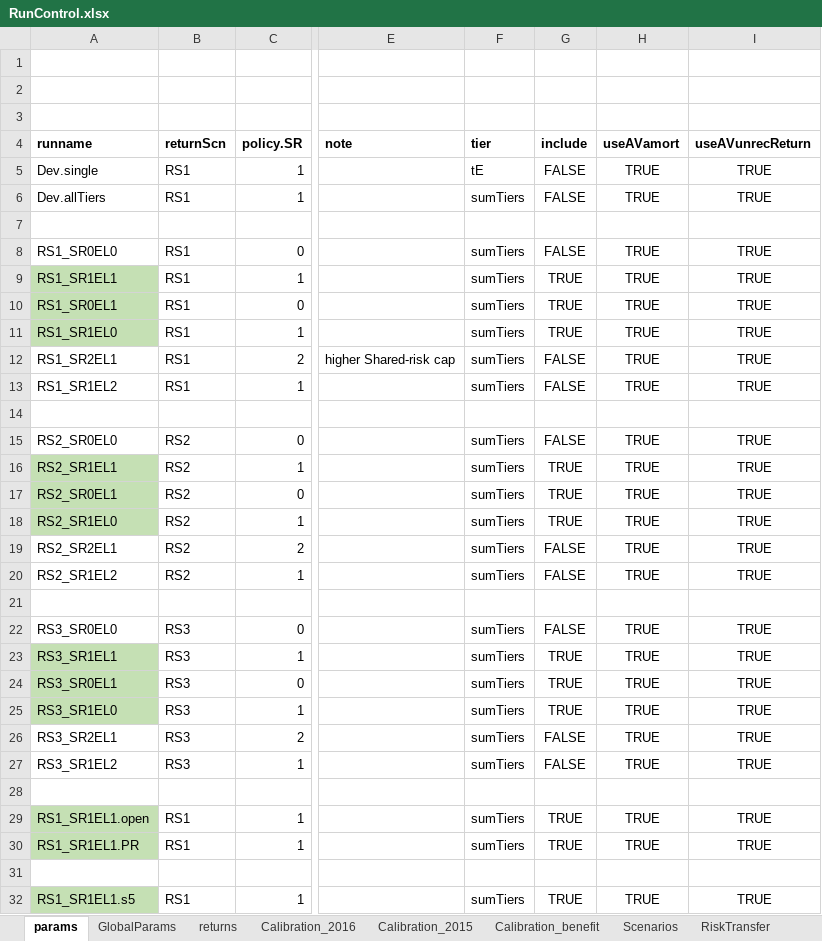
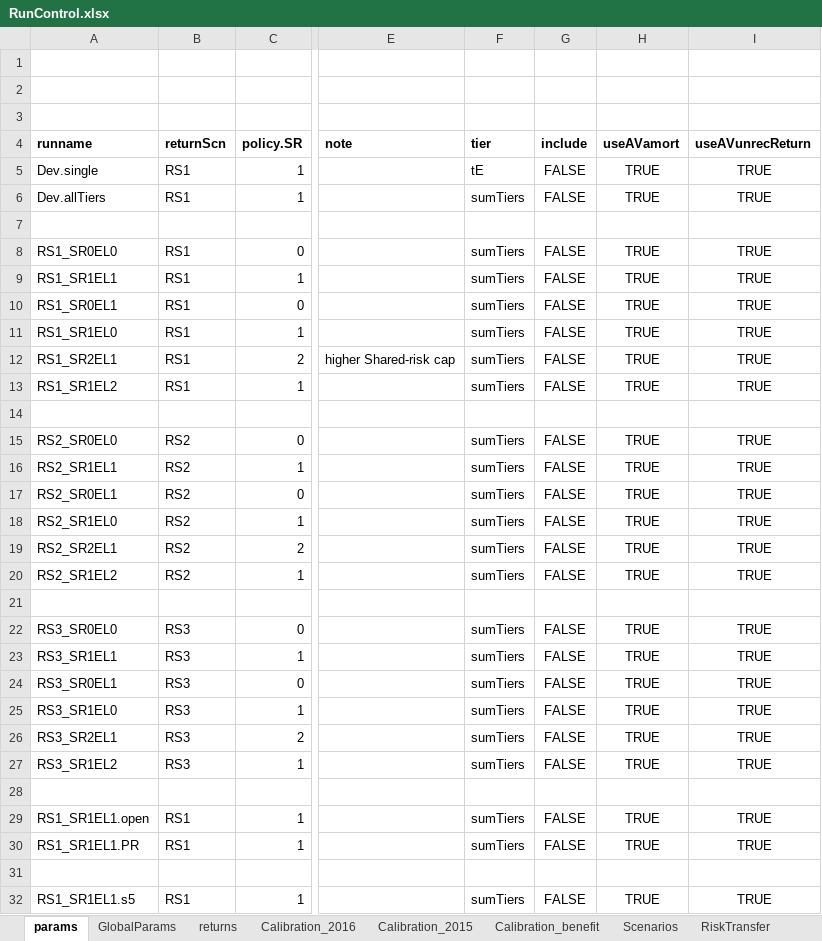
Before and after one commit to marshallpku/Model_PSERS, an Excel workbook: RunControl.xlsx, sheet params, drawn as a sheet; only a part is shown, gaps mark what is left out; values as stored, in another font and other column widths than the file's, no borders; the diff covers the shown part only; the diff names each change by its address in the sheet, - before the commit and + after, or states it on an @@ line.

```diff
--- a/RunControl.xlsx (sheet params)
+++ b/RunControl.xlsx (sheet params)
-A9:A11 fill: #C5E0B4
+A9:A11 fill: none
-G9:G11 (include): TRUE
+G9:G11 (include): FALSE
-A16:A18 fill: #C5E0B4
+A16:A18 fill: none
-G16:G18 (include): TRUE
+G16:G18 (include): FALSE
-A23:A25 fill: #C5E0B4
+A23:A25 fill: none
-G23:G25 (include): TRUE
+G23:G25 (include): FALSE
-A29:A30 fill: #C5E0B4
+A29:A30 fill: none
-G29:G30 (include): TRUE
+G29:G30 (include): FALSE
-A32 fill: #C5E0B4
+A32 fill: none
-G32 (include): TRUE
+G32 (include): FALSE
```
Also changed, not shown: 2 added rows, 7 edited cells and cell formats elsewhere in this sheet, Results/RiskTransfer/RiskTransfer_shareNew.xlsx, Results/RiskTransfer/RiskTransfer_stch.tab.xlsx, 16 other files.
